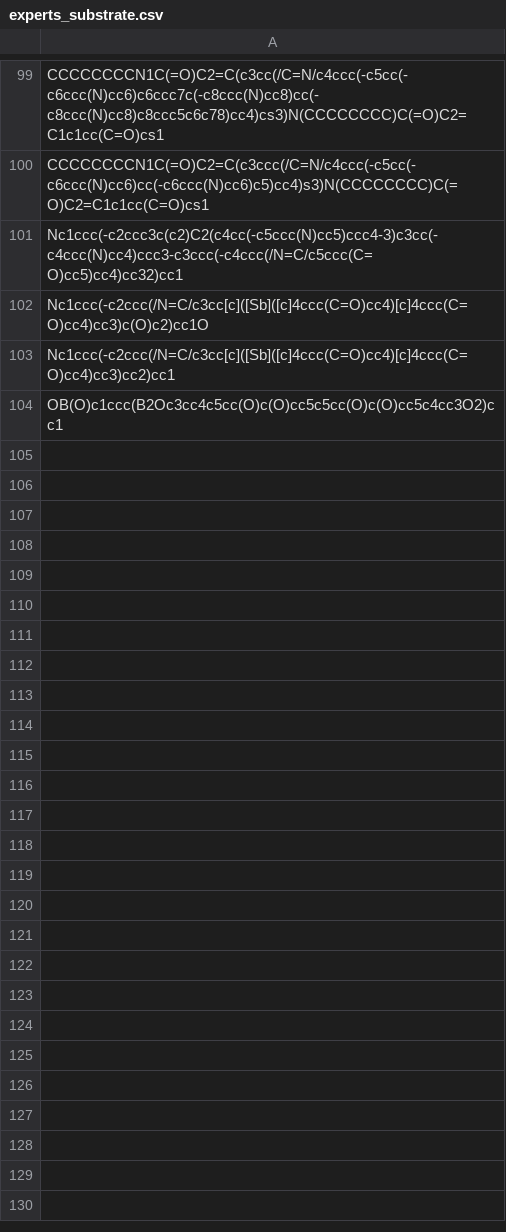
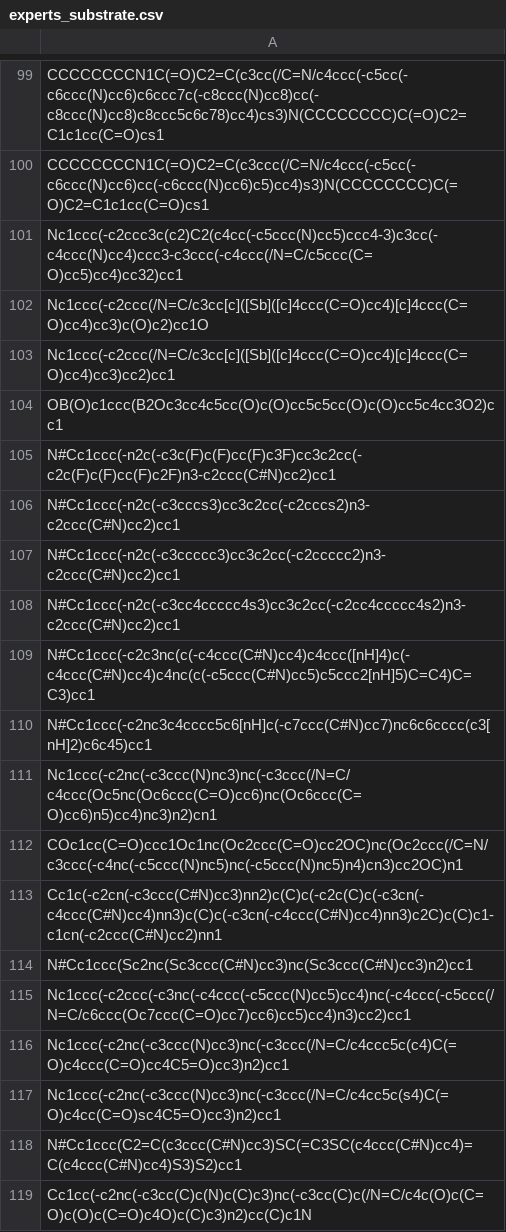
Before and after one commit to wtaisner/battery-rangers, a CSV file: data/raw/substrate/experts_substrate.csv, drawn as a sheet; only a part is shown, gaps mark what is left out.

```diff
--- a/data/raw/substrate/experts_substrate.csv
+++ b/data/raw/substrate/experts_substrate.csv
@@ -104 +104,16 @@ Nc1ccc(-c2ccc(/N=C/c3cc[c]([Sb]([c]4ccc(C=O)cc4)[c]4ccc(C=O)cc4)cc3)cc2)cc1
 OB(O)c1ccc(B2Oc3cc4c5cc(O)c(O)cc5c5cc(O)c(O)cc5c4cc3O2)cc1
+N#Cc1ccc(-n2c(-c3c(F)c(F)cc(F)c3F)cc3c2cc(-c2c(F)c(F)cc(F)c2F)n3-c2ccc(C#N)cc2)cc1
+N#Cc1ccc(-n2c(-c3cccs3)cc3c2cc(-c2cccs2)n3-c2ccc(C#N)cc2)cc1
+N#Cc1ccc(-n2c(-c3ccccc3)cc3c2cc(-c2ccccc2)n3-c2ccc(C#N)cc2)cc1
+N#Cc1ccc(-n2c(-c3cc4ccccc4s3)cc3c2cc(-c2cc4ccccc4s2)n3-c2ccc(C#N)cc2)cc1
+N#Cc1ccc(-c2c3nc(c(-c4ccc(C#N)cc4)c4ccc([nH]4)c(-c4ccc(C#N)cc4)c4nc(c(-c5ccc(C#N)cc5)c5ccc2[nH]5)C=C4)C=C3)cc1
+N#Cc1ccc(-c2nc3c4cccc5c6[nH]c(-c7ccc(C#N)cc7)nc6c6cccc(c3[nH]2)c6c45)cc1
+Nc1ccc(-c2nc(-c3ccc(N)nc3)nc(-c3ccc(/N=C/c4ccc(Oc5nc(Oc6ccc(C=O)cc6)nc(Oc6ccc(C=O)cc6)n5)cc4)nc3)n2)cn1
+COc1cc(C=O)ccc1Oc1nc(Oc2ccc(C=O)cc2OC)nc(Oc2ccc(/C=N/c3ccc(-c4nc(-c5ccc(N)nc5)nc(-c5ccc(N)nc5)n4)cn3)cc2OC)n1
+Cc1c(-c2cn(-c3ccc(C#N)cc3)nn2)c(C)c(-c2c(C)c(-c3cn(-c4ccc(C#N)cc4)nn3)c(C)c(-c3cn(-c4ccc(C#N)cc4)nn3)c2C)c(C)c1-c1cn(-c2ccc(C#N)cc2)nn1
+N#Cc1ccc(Sc2nc(Sc3ccc(C#N)cc3)nc(Sc3ccc(C#N)cc3)n2)cc1
+Nc1ccc(-c2ccc(-c3nc(-c4ccc(-c5ccc(N)cc5)cc4)nc(-c4ccc(-c5ccc(/N=C/c6ccc(Oc7ccc(C=O)cc7)cc6)cc5)cc4)n3)cc2)cc1
+Nc1ccc(-c2nc(-c3ccc(N)cc3)nc(-c3ccc(/N=C/c4ccc5c(c4)C(=O)c4ccc(C=O)cc4C5=O)cc3)n2)cc1
+Nc1ccc(-c2nc(-c3ccc(N)cc3)nc(-c3ccc(/N=C/c4cc5c(s4)C(=O)c4cc(C=O)sc4C5=O)cc3)n2)cc1
+N#Cc1ccc(C2=C(c3ccc(C#N)cc3)SC(=C3SC(c4ccc(C#N)cc4)=C(c4ccc(C#N)cc4)S3)S2)cc1
+Cc1cc(-c2nc(-c3cc(C)c(N)c(C)c3)nc(-c3cc(C)c(/N=C/c4c(O)c(C=O)c(O)c(C=O)c4O)c(C)c3)n2)cc(C)c1N
```
Also changed, not shown: 13 other files.
